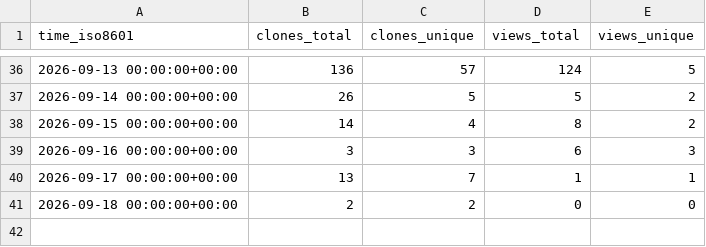
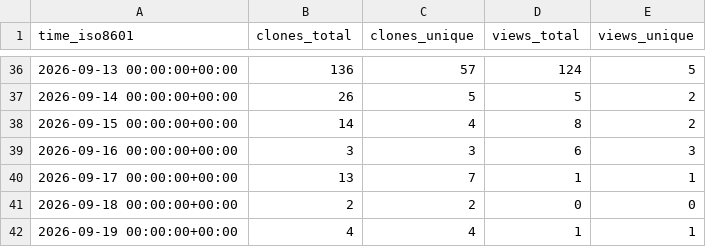
Before and after one commit to prismaudio-official/spectral-limiter, a CSV file: prismaudio-official/spectral-limiter/ghrs-data/views_clones_aggregate.csv, drawn as a sheet; only a part is shown, gaps mark what is left out.

```diff
--- a/prismaudio-official/spectral-limiter/ghrs-data/views_clones_aggregate.csv
+++ b/prismaudio-official/spectral-limiter/ghrs-data/views_clones_aggregate.csv
@@ -41 +41,2 @@ time_iso8601,clones_total,clones_unique,views_total,views_unique
 2026-09-18 00:00:00+00:00,2,2,0,0
+2026-09-19 00:00:00+00:00,4,4,1,1
```
Also changed, not shown: 1 other file.
